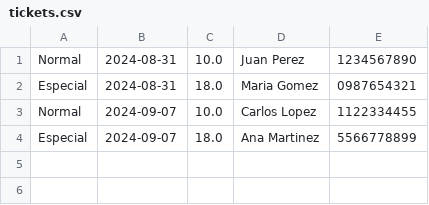
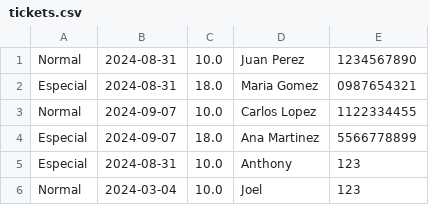
Before and after one commit to POO-B-AA24/aab1-proyfinal-gruptrabfinal-poo_1b-5, a CSV file: Solucion_Codigo/FeriaLoja/target/classes/tickets.csv, drawn as a sheet.

```diff
--- a/Solucion_Codigo/FeriaLoja/target/classes/tickets.csv
+++ b/Solucion_Codigo/FeriaLoja/target/classes/tickets.csv
@@ -4 +4,3 @@
 "Especial","2024-09-07","18.0","Ana Martinez","5566778899"
+"Especial ","2024-08-31","10.0","Anthony","123"
+"Normal","2024-03-04","10.0","Joel","123"
```
Also changed, not shown: Solucion_Codigo/FeriaLoja/src/main/resources/tickets.csv, 18 other files.
